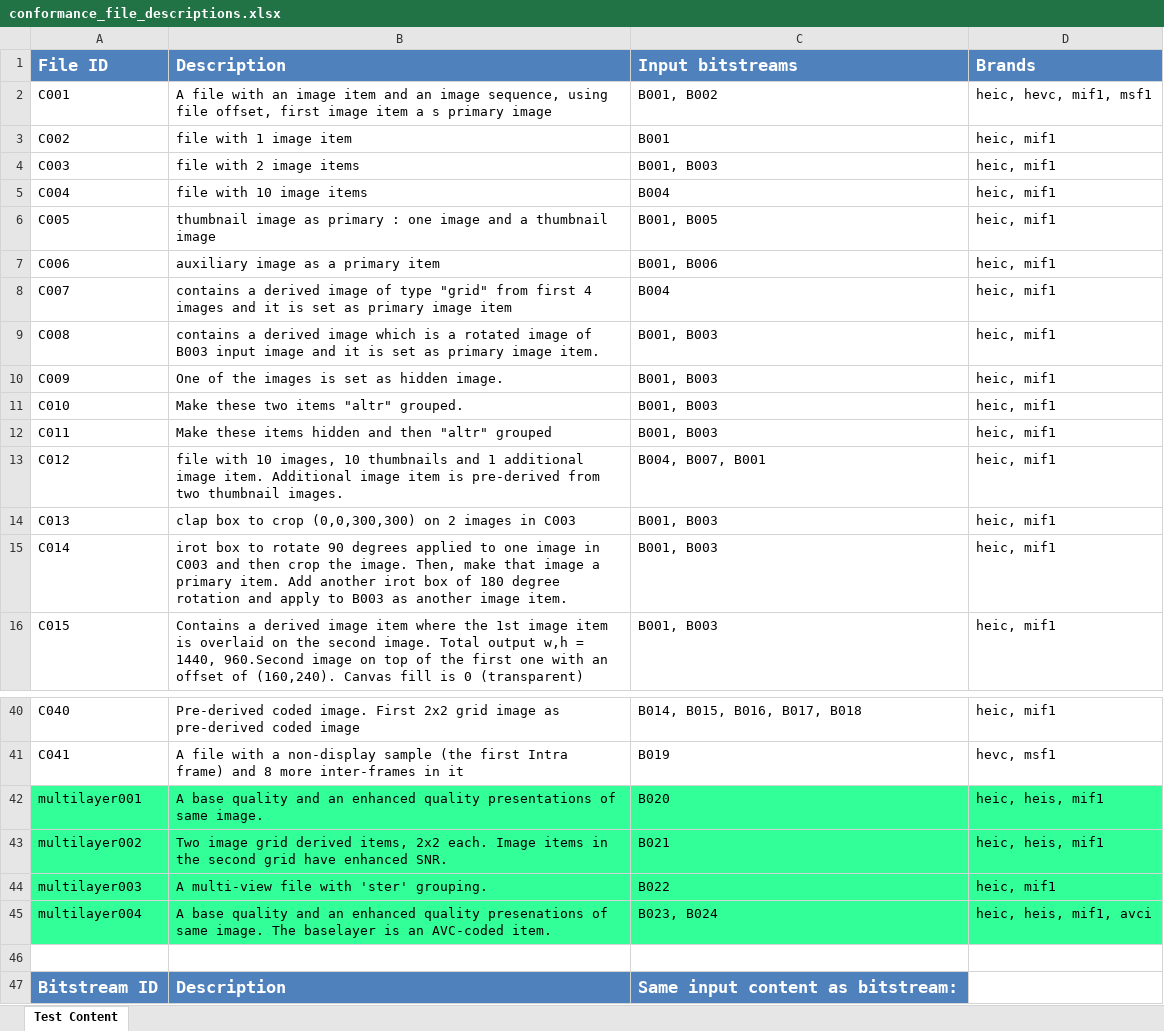
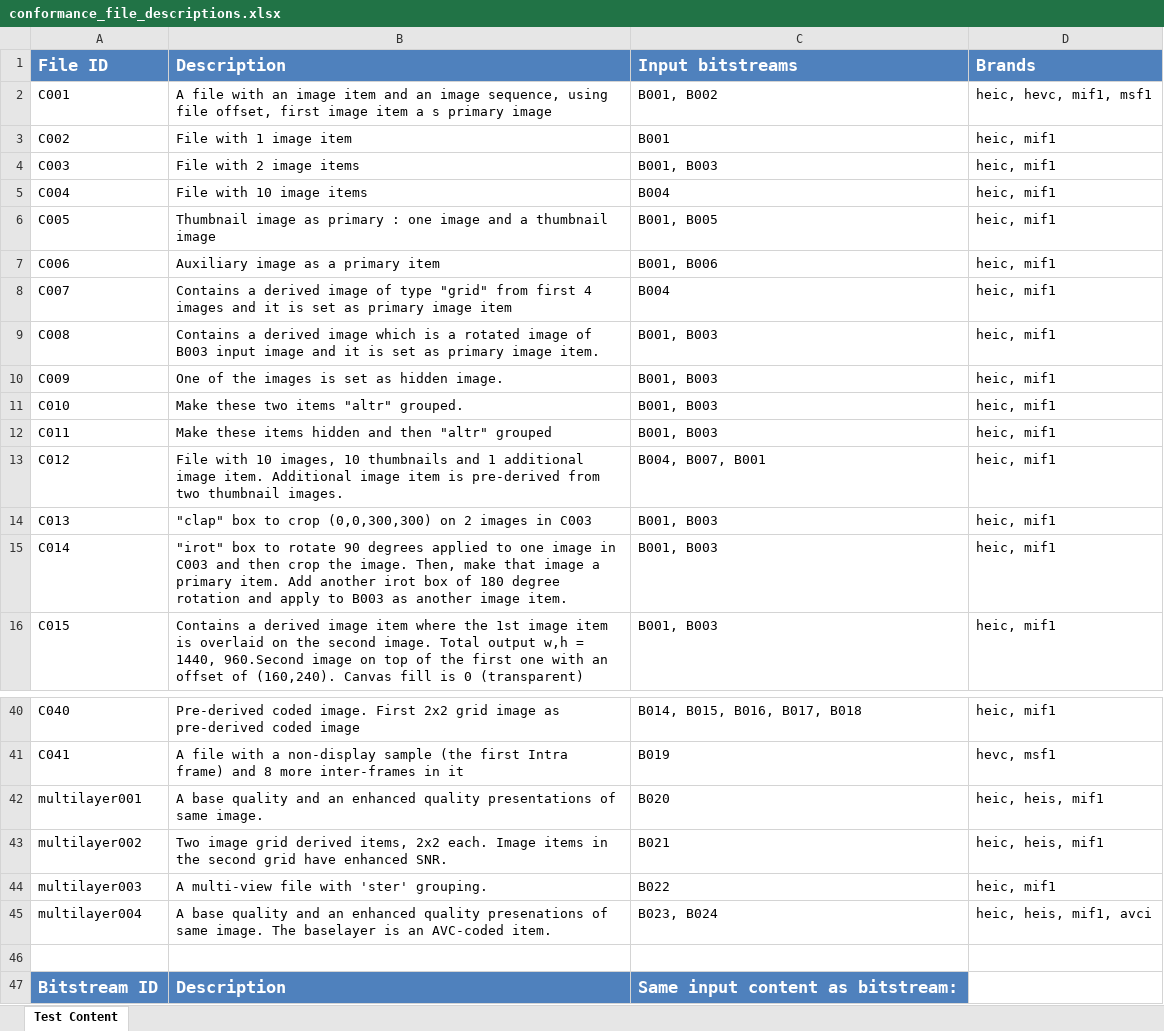
Before and after one commit to nokiatech/heif_conformance, an Excel workbook: conformance_file_descriptions.xlsx, sheet Test Content, drawn as a sheet; only a part is shown, gaps mark what is left out; values as stored, in another font and other column widths than the file's, no borders; the diff covers the shown part only; the diff names each change by its address in the sheet, - before the commit and + after, or states it on an @@ line.

Commit message:
Update description sheet formatting.

```diff
--- a/conformance_file_descriptions.xlsx (sheet Test Content)
+++ b/conformance_file_descriptions.xlsx (sheet Test Content)
-B3 (Description): file with 1 image item
+B3 (Description): File with 1 image item
-B4 (Description): file with 2 image items
+B4 (Description): File with 2 image items
-B5 (Description): file with 10 image items
+B5 (Description): File with 10 image items
-B6 (Description): thumbnail image as…
+B6 (Description): Thumbnail image as…
-B7 (Description): auxiliary image as a primary item
+B7 (Description): Auxiliary image as a primary item
-B8 (Description): contains a derived…
+B8 (Description): Contains a derived…
-B9 (Description): contains a derived…
+B9 (Description): Contains a derived…
-B13 (Description): file with 10…
+B13 (Description): File with 10…
-B14 (Description): clap box to…
+B14 (Description): "clap" box to…
-B15 (Description): irot box to…
+B15 (Description): "irot" box to…
-A42:D45 fill: #33FF99
+A42:D45 fill: none
```
Also changed, not shown: 10 edited cells and cell formats elsewhere in this sheet.
